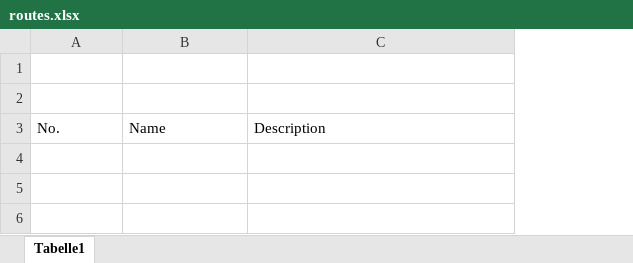
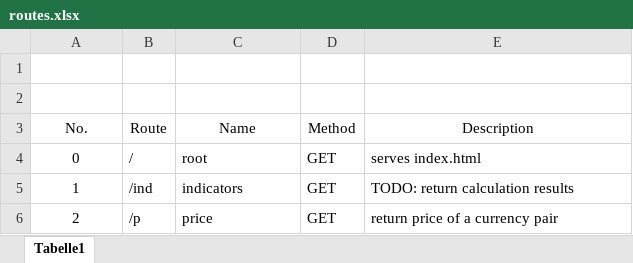
Before and after one commit to lngka/sbCryptoWork, an Excel workbook: documentation/routes.xlsx, sheet Tabelle1, drawn as a sheet; values as stored, in another font and other column widths than the file's, no borders; table styles not drawn; addresses are those after the commit; the diff names each change by its address in the sheet, - before the commit and + after, or states it on an @@ line.

Commit message:
documentation added

```diff
--- a/documentation/routes.xlsx (sheet Tabelle1)
+++ b/documentation/routes.xlsx (sheet Tabelle1)
+column B (Route), empty
+column D (Method), empty
-A3 alignment: left
+A3 alignment: center
-C3 alignment: left
+C3 alignment: center
-E3 alignment: left
+E3 alignment: center
+row 4: 0 | / | root | GET | serves index.html
+row 5: 1 | /ind | indicators | GET | TODO: return calculation results
+row 6: 2 | /p | price | GET | return price of a currency pair
```
Also changed, not shown: 4 other files.
